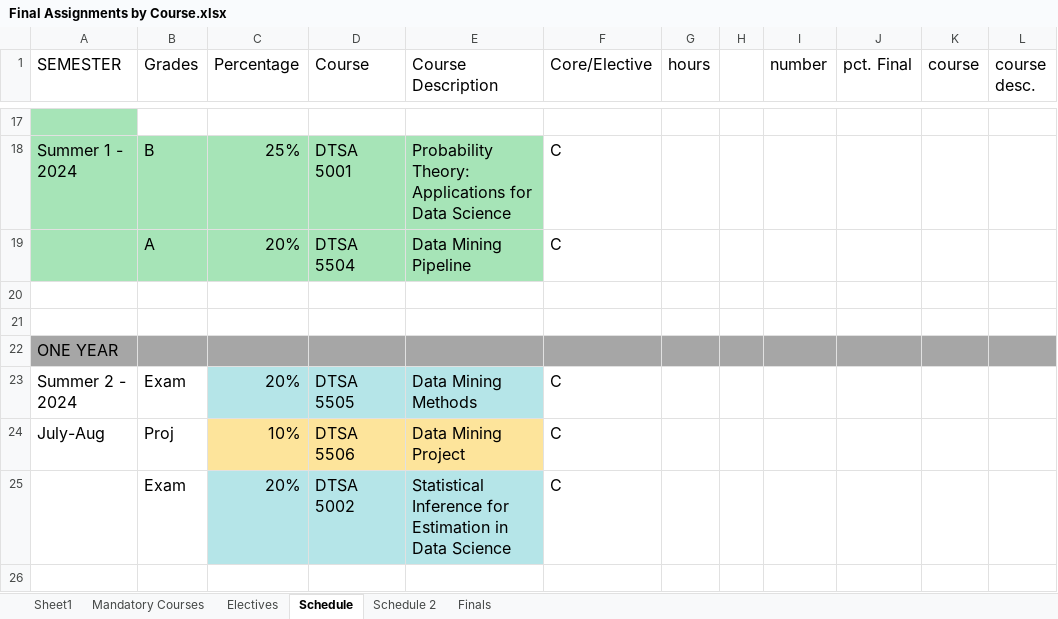
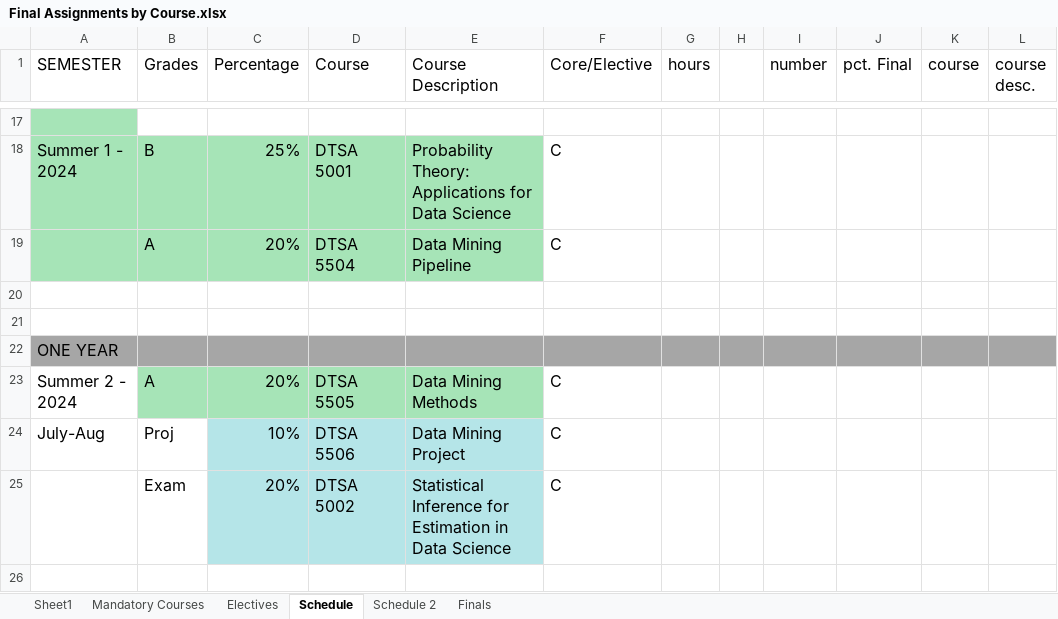
Before and after one commit to RyanJTalbot/MSDS, an Excel workbook: Resources/University of Colorado Boulder/Final Assignments by Course.xlsx, sheet Schedule, drawn as a sheet; only a part is shown, gaps mark what is left out; values as stored, in another font and other column widths than the file's, no borders; conditional formats not drawn; the diff names each change by its address in the sheet, - before the commit and + after, or states it on an @@ line.

Commit message:
Update resources

```diff
--- a/Resources/University of Colorado Boulder/Final Assignments by Course.xlsx (sheet Schedule)
+++ b/Resources/University of Colorado Boulder/Final Assignments by Course.xlsx (sheet Schedule)
-B23 (Grades): Exam
+B23 (Grades): A
-B23 fill: none
+B23 fill: #A6E4B7
-C23:E23 fill: #B5E5E8
+C23:E23 fill: #A6E4B7
-C24:E24 fill: #FDE49B
+C24:E24 fill: #B5E5E8
```
Also changed, not shown: 2 other files.
